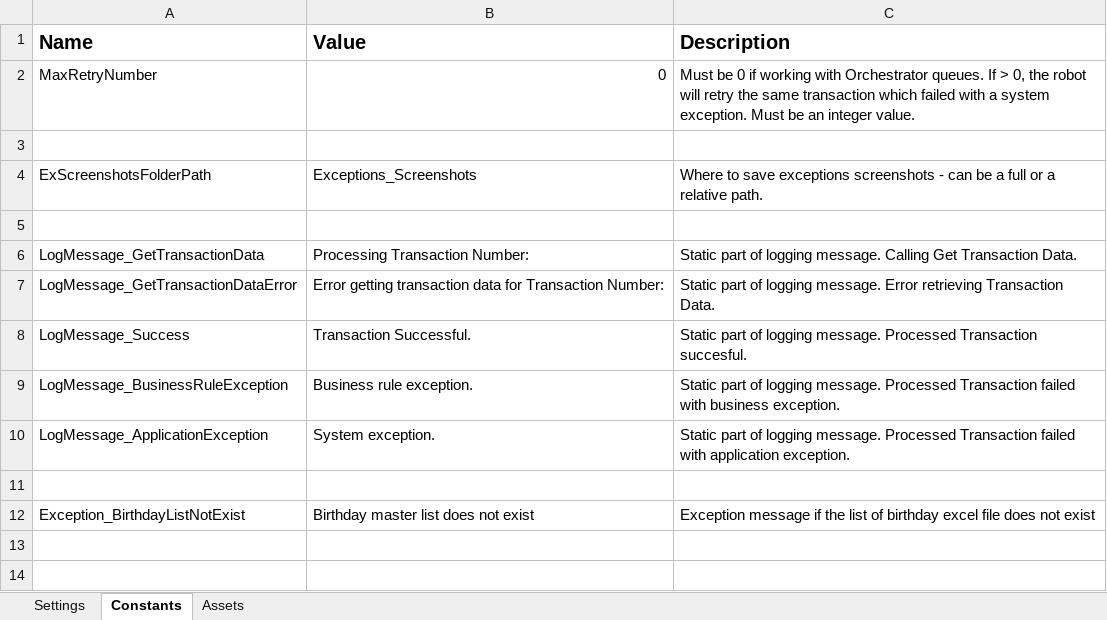
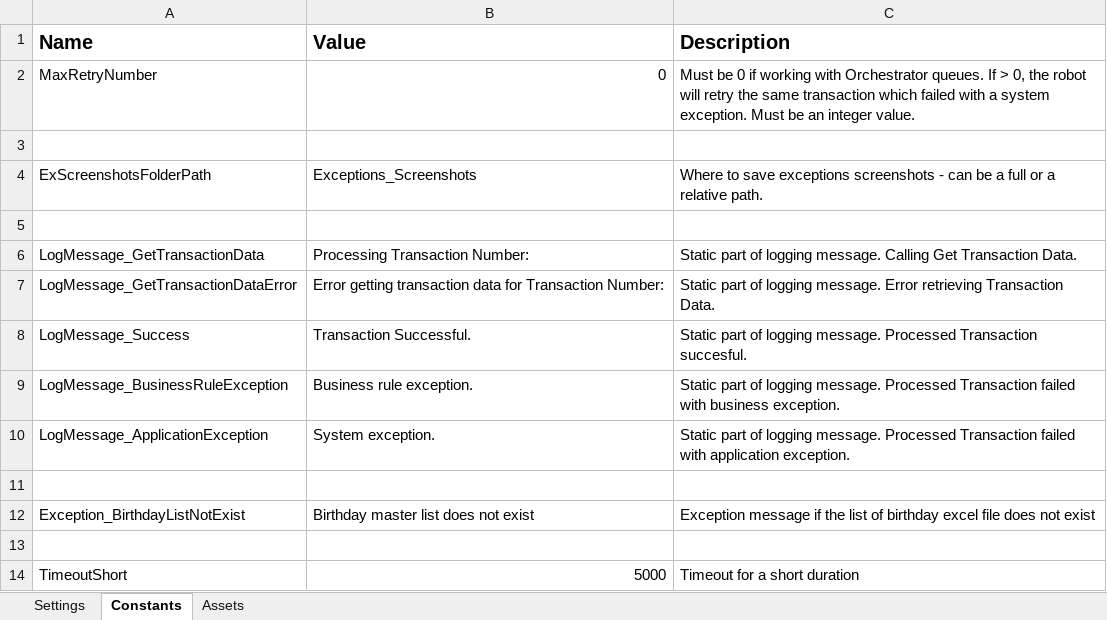
Before and after one commit to ACNChevron/CET_BirthdayGreetings, an Excel workbook: Data/Config.xlsx, sheet Constants, drawn as a sheet; values as stored, in another font and other column widths than the file's, no borders; the diff names each change by its address in the sheet, - before the commit and + after, or states it on an @@ line.

```diff
--- a/Data/Config.xlsx (sheet Constants)
+++ b/Data/Config.xlsx (sheet Constants)
+row 13: (empty)
+row 14: TimeoutShort | 5000 | Timeout for a short duration
```
Also changed, not shown: sheet Settings, 19 other files.
